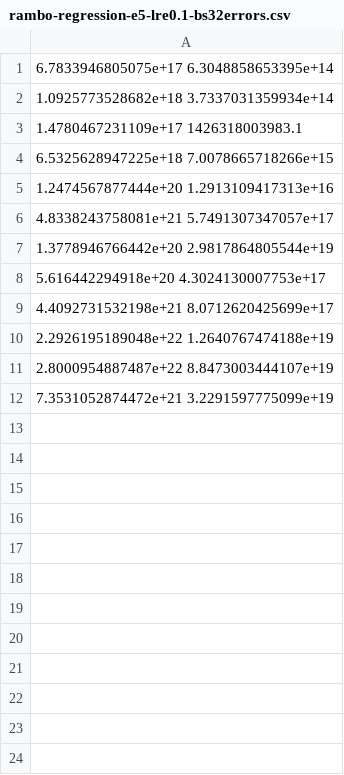
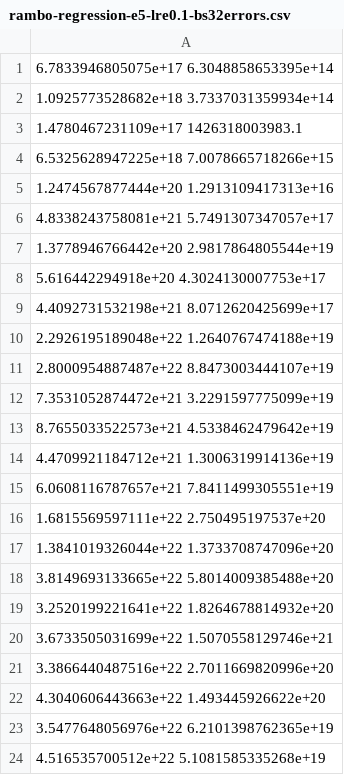
Before and after one commit to pratheeksh/CV_Project_SteeringAnglePrediction, a CSV file: outputs/rambo-regression-e5-lre0.1-bs32errors.csv, drawn as a sheet; the diff names each change by its address in the sheet, - before the commit and + after, or states it on an @@ line.

```diff
--- a/outputs/rambo-regression-e5-lre0.1-bs32errors.csv
+++ b/outputs/rambo-regression-e5-lre0.1-bs32errors.csv
+row 13: 8.7655033522573e+21 4.5338462479642e+19
+row 14: 4.4709921184712e+21 1.3006319914136e+19
+row 15: 6.0608116787657e+21 7.8411499305551e+19
+row 16: 1.6815569597111e+22 2.750495197537e+20
+row 17: 1.3841019326044e+22 1.3733708747096e+20
+row 18: 3.8149693133665e+22 5.8014009385488e+20
+row 19: 3.2520199221641e+22 1.8264678814932e+20
+row 20: 3.6733505031699e+22 1.5070558129746e+21
+row 21: 3.3866440487516e+22 2.7011669820996e+20
+row 22: 4.3040606443663e+22 1.493445926622e+20
+row 23: 3.5477648056976e+22 6.2101398762365e+19
+row 24: 4.516535700512e+22 5.1081585335268e+19
```
Also changed, not shown: logs/rambo-regression-e5-lre0.01-bs32.csv, 6 other files.
